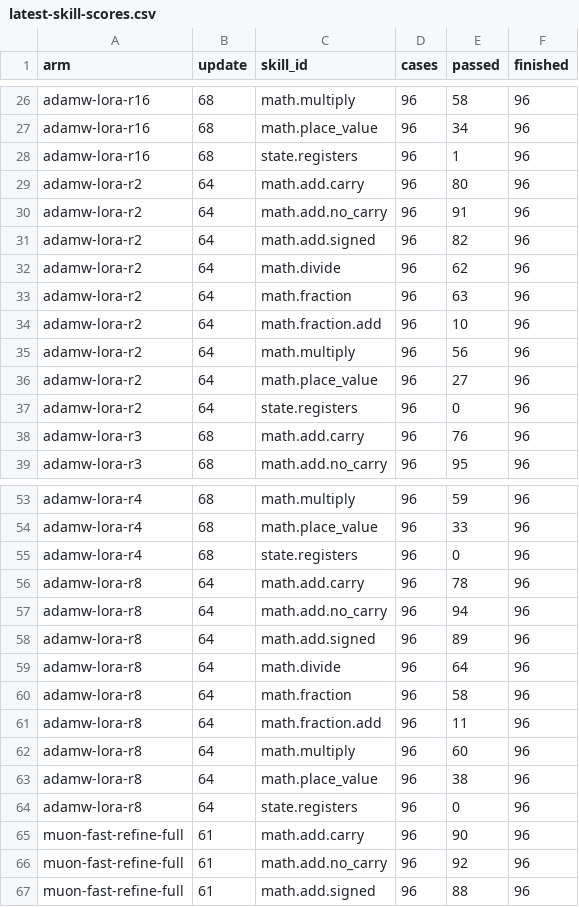
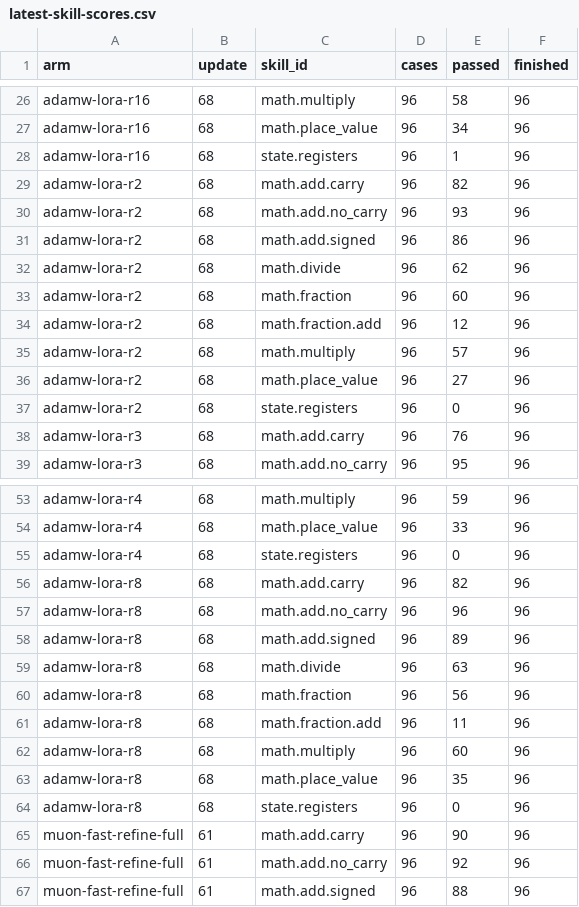
Before and after one commit to CC-David-CC/sss, a CSV file: docs/results/minicpm-20261026/latest-skill-scores.csv, drawn as a sheet; only a part is shown, gaps mark what is left out; the diff covers the shown part only.

```diff
--- a/docs/results/minicpm-20261026/latest-skill-scores.csv
+++ b/docs/results/minicpm-20261026/latest-skill-scores.csv
@@ -28,11 +28,11 @@ adamw-lora-r16,68,math.place_value,96,34,96
 adamw-lora-r16,68,state.registers,96,1,96
-adamw-lora-r2,64,math.add.carry,96,80,96
-adamw-lora-r2,64,math.add.no_carry,96,91,96
-adamw-lora-r2,64,math.add.signed,96,82,96
-adamw-lora-r2,64,math.divide,96,62,96
-adamw-lora-r2,64,math.fraction,96,63,96
-adamw-lora-r2,64,math.fraction.add,96,10,96
-adamw-lora-r2,64,math.multiply,96,56,96
-adamw-lora-r2,64,math.place_value,96,27,96
-adamw-lora-r2,64,state.registers,96,0,96
+adamw-lora-r2,68,math.add.carry,96,82,96
+adamw-lora-r2,68,math.add.no_carry,96,93,96
+adamw-lora-r2,68,math.add.signed,96,86,96
+adamw-lora-r2,68,math.divide,96,62,96
+adamw-lora-r2,68,math.fraction,96,60,96
+adamw-lora-r2,68,math.fraction.add,96,12,96
+adamw-lora-r2,68,math.multiply,96,57,96
+adamw-lora-r2,68,math.place_value,96,27,96
+adamw-lora-r2,68,state.registers,96,0,96
 adamw-lora-r3,68,math.add.carry,96,76,96
@@ -55,11 +55,11 @@ adamw-lora-r4,68,math.place_value,96,33,96
 adamw-lora-r4,68,state.registers,96,0,96
-adamw-lora-r8,64,math.add.carry,96,78,96
-adamw-lora-r8,64,math.add.no_carry,96,94,96
-adamw-lora-r8,64,math.add.signed,96,89,96
-adamw-lora-r8,64,math.divide,96,64,96
-adamw-lora-r8,64,math.fraction,96,58,96
-adamw-lora-r8,64,math.fraction.add,96,11,96
-adamw-lora-r8,64,math.multiply,96,60,96
-adamw-lora-r8,64,math.place_value,96,38,96
-adamw-lora-r8,64,state.registers,96,0,96
+adamw-lora-r8,68,math.add.carry,96,82,96
+adamw-lora-r8,68,math.add.no_carry,96,96,96
+adamw-lora-r8,68,math.add.signed,96,89,96
+adamw-lora-r8,68,math.divide,96,63,96
+adamw-lora-r8,68,math.fraction,96,56,96
+adamw-lora-r8,68,math.fraction.add,96,11,96
+adamw-lora-r8,68,math.multiply,96,60,96
+adamw-lora-r8,68,math.place_value,96,35,96
+adamw-lora-r8,68,state.registers,96,0,96
 muon-fast-refine-full,61,math.add.carry,96,90,96
```
Also changed, not shown: 13 edited cells elsewhere in this file, docs/results/minicpm-20261026/intermediate-training-curves.csv, docs/results/minicpm-20261026/original-quantization.csv, 32 other files.
